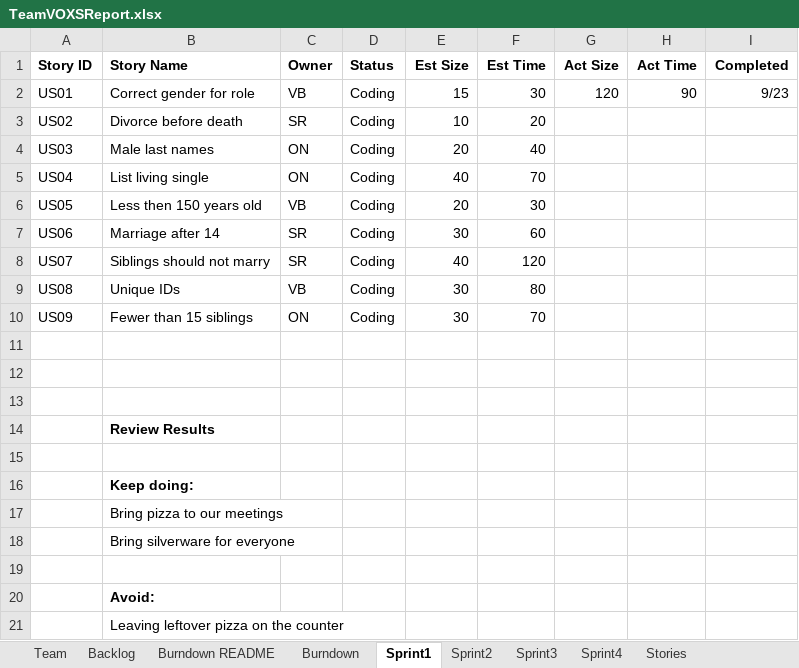
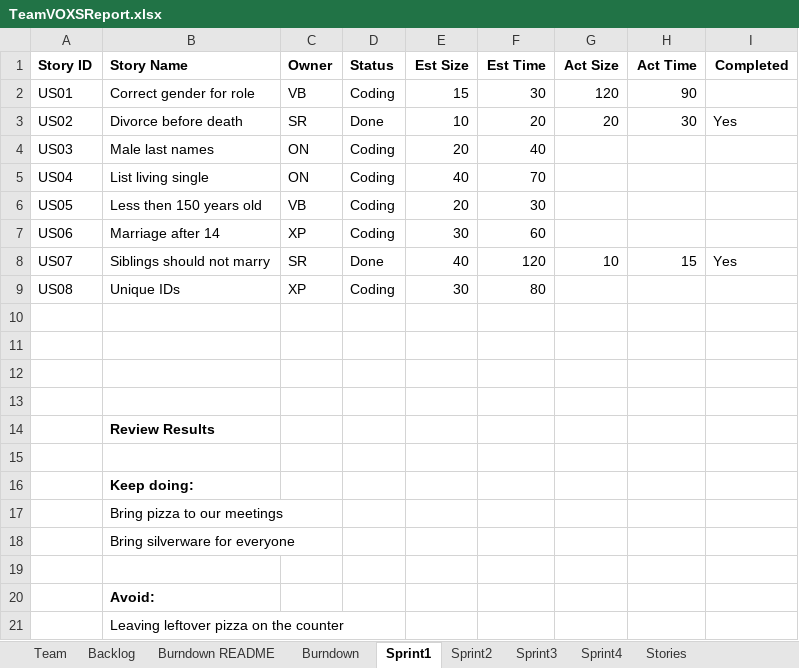
Before and after one commit to sanz94/SSW-555, an Excel workbook: TeamVOXSReport.xlsx, sheet Sprint1, drawn as a sheet; values as stored, in another font and other column widths than the file's, no borders; the diff names each change by its address in the sheet, - before the commit and + after, or states it on an @@ line.

```diff
--- a/TeamVOXSReport.xlsx (sheet Sprint1)
+++ b/TeamVOXSReport.xlsx (sheet Sprint1)
-I2 (Completed): 9/23
+I2 (Completed): (empty)
-D3 (Status): Coding
+D3 (Status): Done
-G3 (Act Size): (empty)
+G3 (Act Size): 20
-H3 (Act Time): (empty)
+H3 (Act Time): 30
-I3 (Completed): (empty)
+I3 (Completed): Yes
-C7 (Owner): SR
+C7 (Owner): XP
-D8 (Status): Coding
+D8 (Status): Done
-G8 (Act Size): (empty)
+G8 (Act Size): 10
-H8 (Act Time): (empty)
+H8 (Act Time): 15
-I8 (Completed): (empty)
+I8 (Completed): Yes
-C9 (Owner): VB
+C9 (Owner): XP
-row 10: US09 | Fewer than 15 siblings | ON | Coding | 30 | 70
+row 10: (empty)
```
Also changed, not shown: 2 other files.
